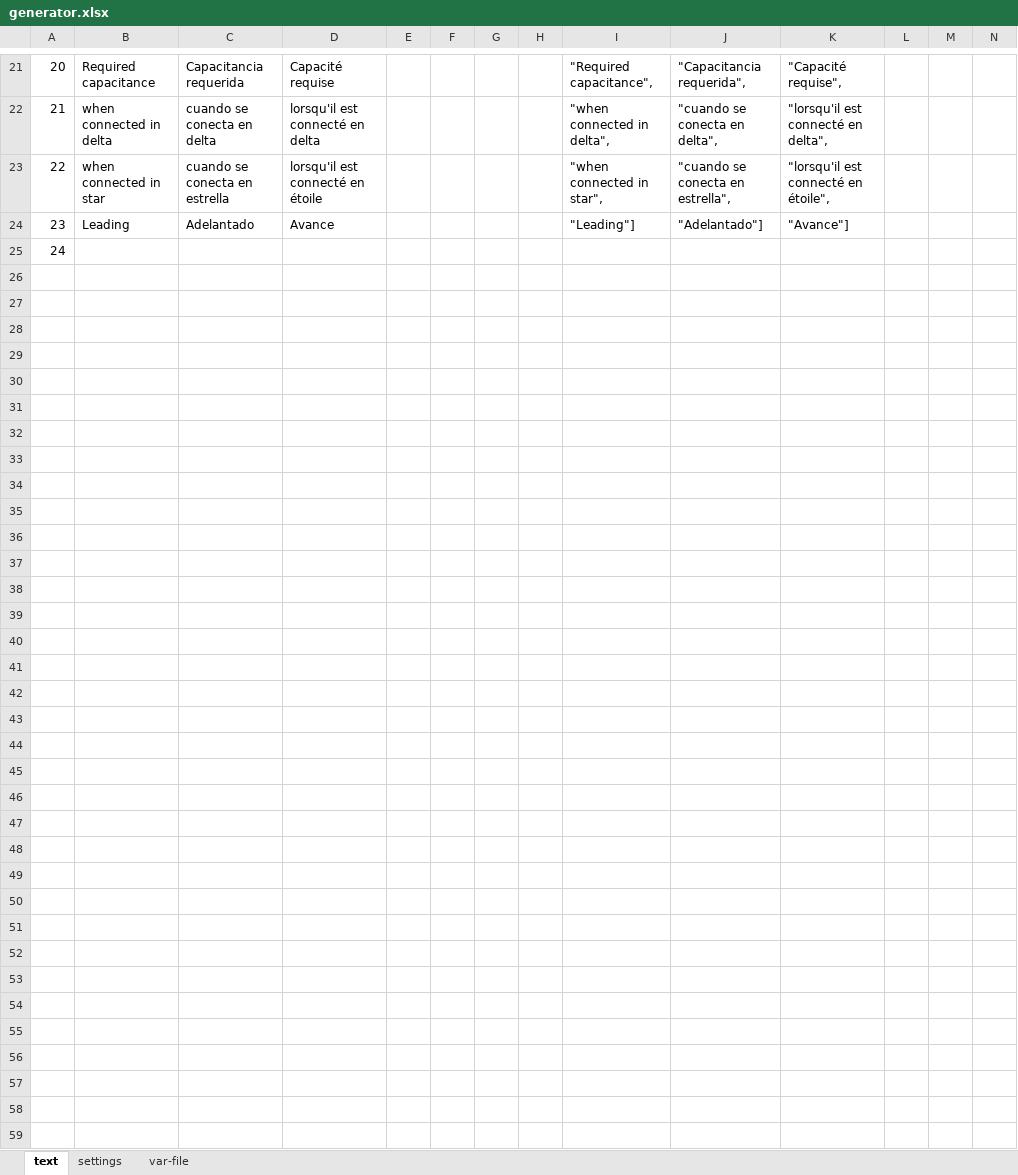
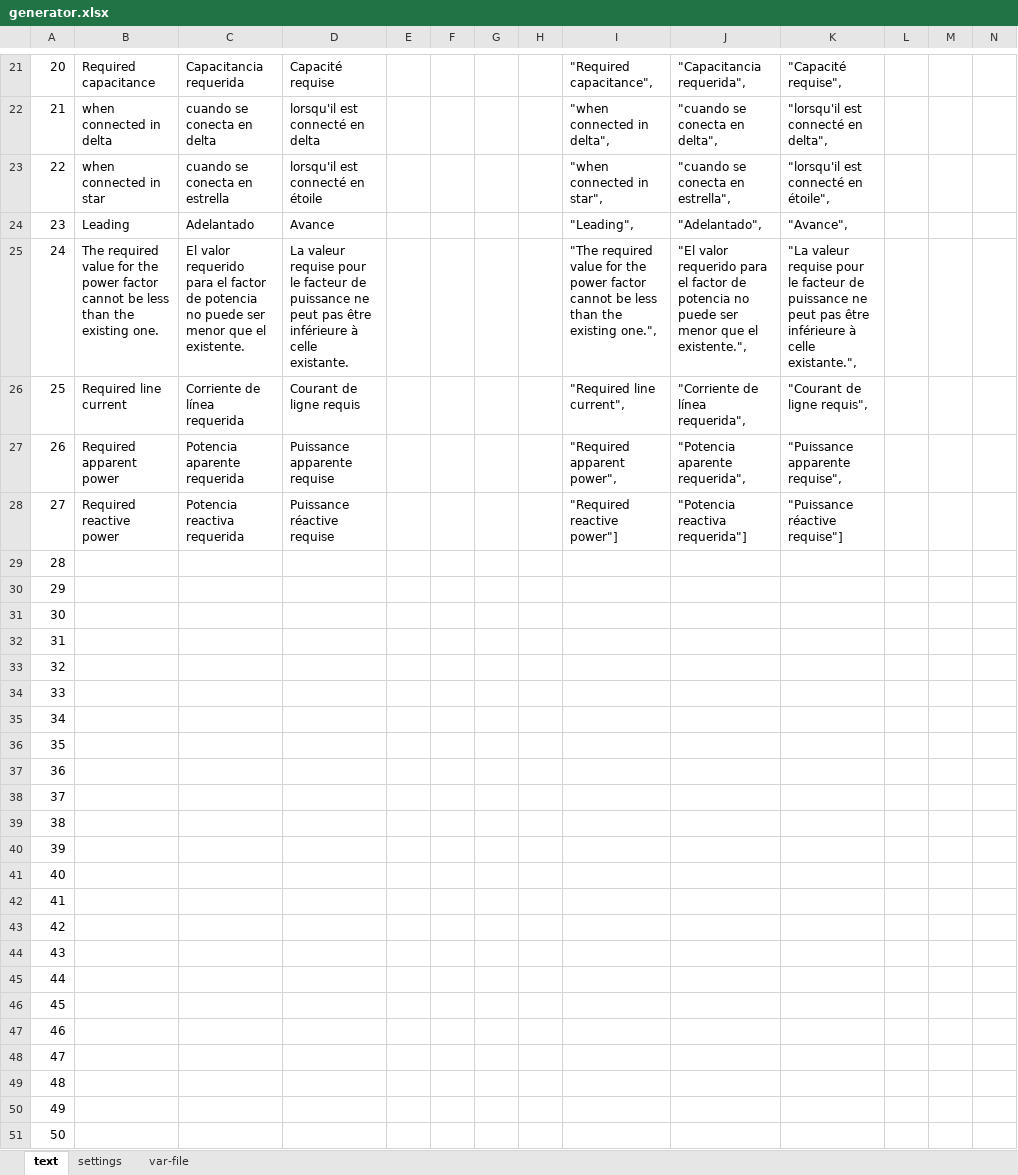
Before and after one commit to skgadi/cbc, an Excel workbook: generator.xlsx, sheet text, drawn as a sheet; only a part is shown, gaps mark what is left out; values as stored, in another font and other column widths than the file's, no borders; addresses are those after the commit; rows hold the shown columns only; the diff covers the shown part only; the diff names each change by its address in the sheet, - before the commit and + after, or states it on an @@ line.

```diff
--- a/generator.xlsx (sheet text)
+++ b/generator.xlsx (sheet text)
-I24: "Leading"]
+I24: "Leading",
-J24: "Adelantado"]
+J24: "Adelantado",
-K24: "Avance"]
+K24: "Avance",
+row 25: 24 | The required value for the power factor cannot be less than the existing one. | El valor requerido para el factor de potencia no puede ser menor que el existente. | La valeur requise pour le facteur de puissance ne peut pas être inférieure à celle existante. |  |  |  |  | "The required value for the power factor cannot be less than the existing one.", | "El valor requerido para el factor de potencia no puede ser menor que el existente.", | "La valeur requise pour le facteur de puissance ne peut pas être inférieure à celle existante.",
+row 26: 25 | Required line current | Corriente de línea requerida | Courant de ligne requis |  |  |  |  | "Required line current", | "Corriente de línea requerida", | "Courant de ligne requis",
+row 27: 26 | Required apparent power | Potencia aparente requerida | Puissance apparente requise |  |  |  |  | "Required apparent power", | "Potencia aparente requerida", | "Puissance apparente requise",
+row 28: 27 | Required reactive power | Potencia reactiva requerida | Puissance réactive requise |  |  |  |  | "Required reactive power"] | "Potencia reactiva requerida"] | "Puissance réactive requise"]
@@ column A renumbered in row 29 @@
+row 30: 29
+row 31: 30
+row 32: 31
+row 33: 32
+row 34: 33
+row 35: 34
+row 36: 35
+row 37: 36
+row 38: 37
+row 39: 38
+row 40: 39
+row 41: 40
+row 42: 41
+row 43: 42
+row 44: 43
+row 45: 44
+row 46: 45
+row 47: 46
+row 48: 47
+row 49: 48
+row 50: 49
+row 51: 50
```
Also changed, not shown: 1 edited cell elsewhere in this sheet, sheet settings, sheet var-file, formulas that keep their value, 9 other files.
